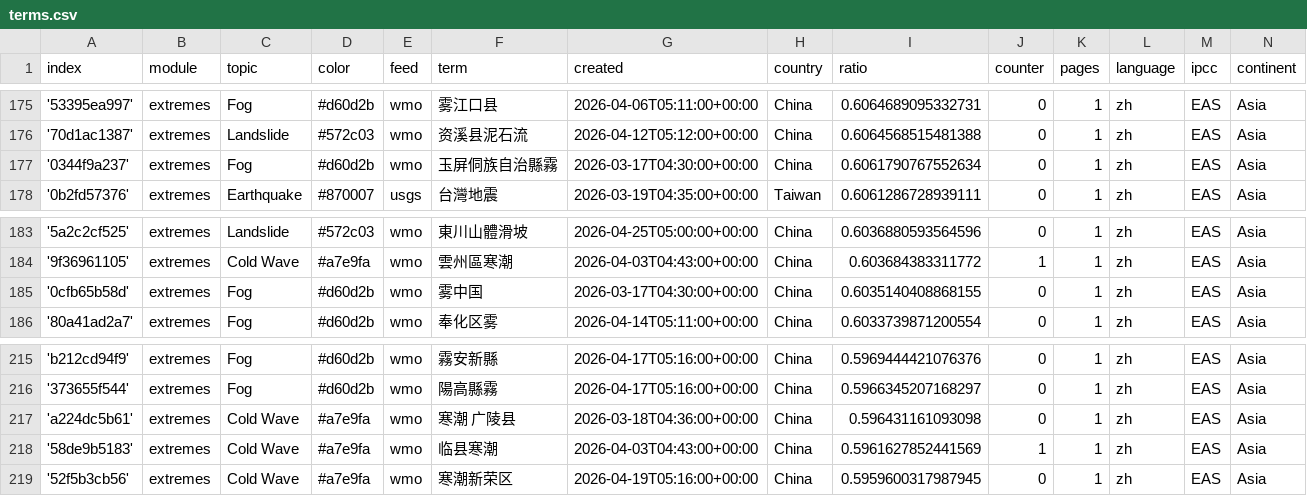
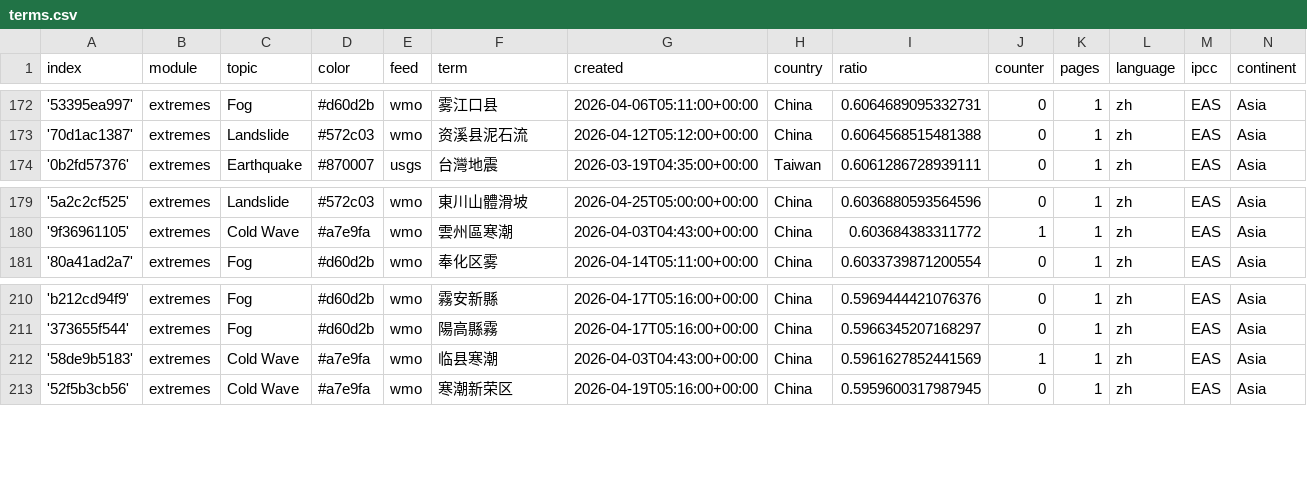
Before and after one commit to tapio-22-Digitale-Methoden-News/chineseExtremes, a CSV file: terms.csv, drawn as a sheet; only a part is shown, gaps mark what is left out; the diff covers the shown part only.

```diff
--- a/terms.csv
+++ b/terms.csv
@@ -176,3 +173,2 @@ index,module,topic,color,feed,term,created,country,ratio,counter,pages,language,
 '70d1ac1387',extremes,Landslide,#572c03,wmo,资溪县泥石流,2026-04-12T05:12:00+00:00,China,0.6064568515481388,0,1,zh,EAS,Asia
-'0344f9a237',extremes,Fog,#d60d2b,wmo,玉屏侗族自治縣霧,2026-03-17T04:30:00+00:00,China,0.6061790767552634,0,1,zh,EAS,Asia
 '0b2fd57376',extremes,Earthquake,#870007,usgs,台灣地震,2026-03-19T04:35:00+00:00,Taiwan,0.6061286728939111,0,1,zh,EAS,Asia
@@ -184,3 +180,2 @@ index,module,topic,color,feed,term,created,country,ratio,counter,pages,language,
 '9f36961105',extremes,Cold Wave,#a7e9fa,wmo,雲州區寒潮,2026-04-03T04:43:00+00:00,China,0.603684383311772,1,1,zh,EAS,Asia
-'0cfb65b58d',extremes,Fog,#d60d2b,wmo,雾中国,2026-03-17T04:30:00+00:00,China,0.6035140408868155,0,1,zh,EAS,Asia
 '80a41ad2a7',extremes,Fog,#d60d2b,wmo,奉化区雾,2026-04-14T05:11:00+00:00,China,0.6033739871200554,0,1,zh,EAS,Asia
@@ -216,3 +211,2 @@ index,module,topic,color,feed,term,created,country,ratio,counter,pages,language,
 '373655f544',extremes,Fog,#d60d2b,wmo,陽高縣霧,2026-04-17T05:16:00+00:00,China,0.5966345207168297,0,1,zh,EAS,Asia
-'a224dc5b61',extremes,Cold Wave,#a7e9fa,wmo,寒潮 广陵县,2026-03-18T04:36:00+00:00,China,0.596431161093098,0,1,zh,EAS,Asia
 '58de9b5183',extremes,Cold Wave,#a7e9fa,wmo,临县寒潮,2026-04-03T04:43:00+00:00,China,0.5961627852441569,1,1,zh,EAS,Asia
```
Also changed, not shown: 2 added rows and 7 removed rows elsewhere in this file.
